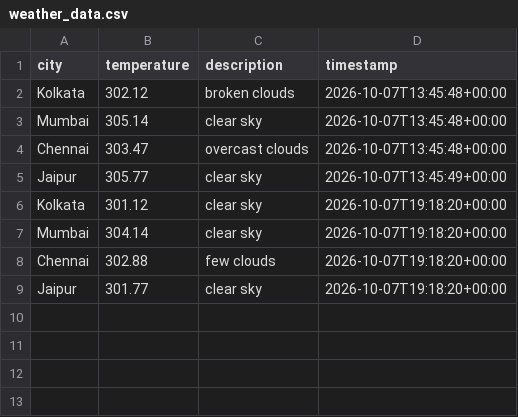
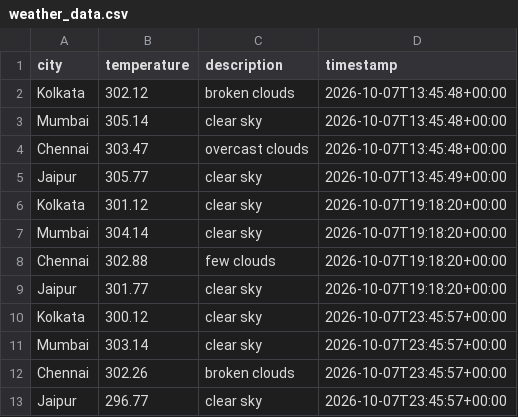
Before and after one commit to Niyanthri24/Weather-Data-Prediction, a CSV file: data/weather_data.csv, drawn as a sheet.

```diff
--- a/data/weather_data.csv
+++ b/data/weather_data.csv
@@ -9 +9,5 @@ Chennai,302.88,few clouds,2026-10-07T19:18:20+00:00
 Jaipur,301.77,clear sky,2026-10-07T19:18:20+00:00
+Kolkata,300.12,clear sky,2026-10-07T23:45:57+00:00
+Mumbai,303.14,clear sky,2026-10-07T23:45:57+00:00
+Chennai,302.26,broken clouds,2026-10-07T23:45:57+00:00
+Jaipur,296.77,clear sky,2026-10-07T23:45:57+00:00
```
